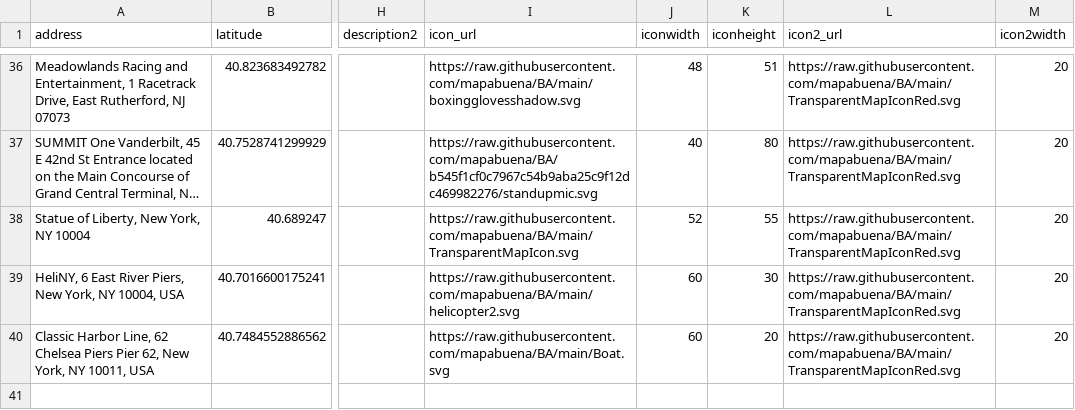
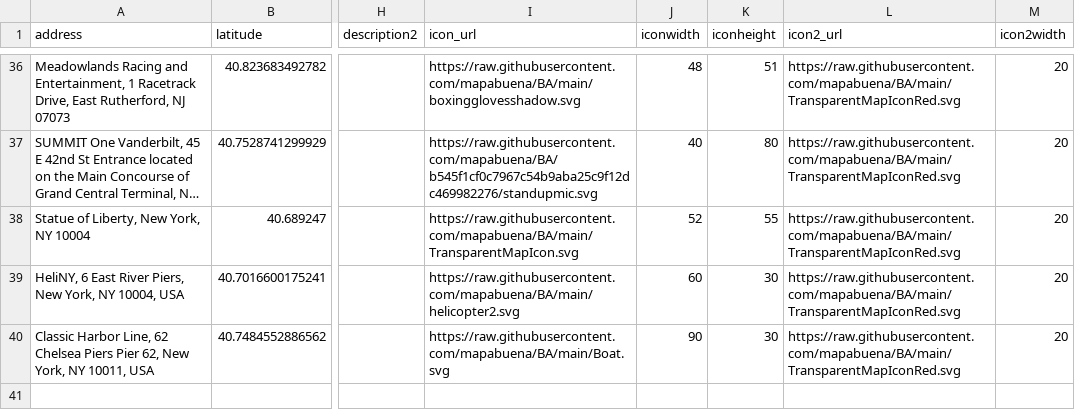
Before and after one commit to mapabuena/BA, a CSV file: NewYorkPinsGroups.csv, drawn as a sheet; only a part is shown, gaps mark what is left out; long unchanged cells end in …; the diff names each change by its address in the sheet, - before the commit and + after, or states it on an @@ line.

Commit message:
Update NewYorkPinsGroups.csv

```diff
--- a/NewYorkPinsGroups.csv
+++ b/NewYorkPinsGroups.csv
-J40 (iconwidth): 60
+J40 (iconwidth): 90
-K40 (iconheight): 20
+K40 (iconheight): 30
```
